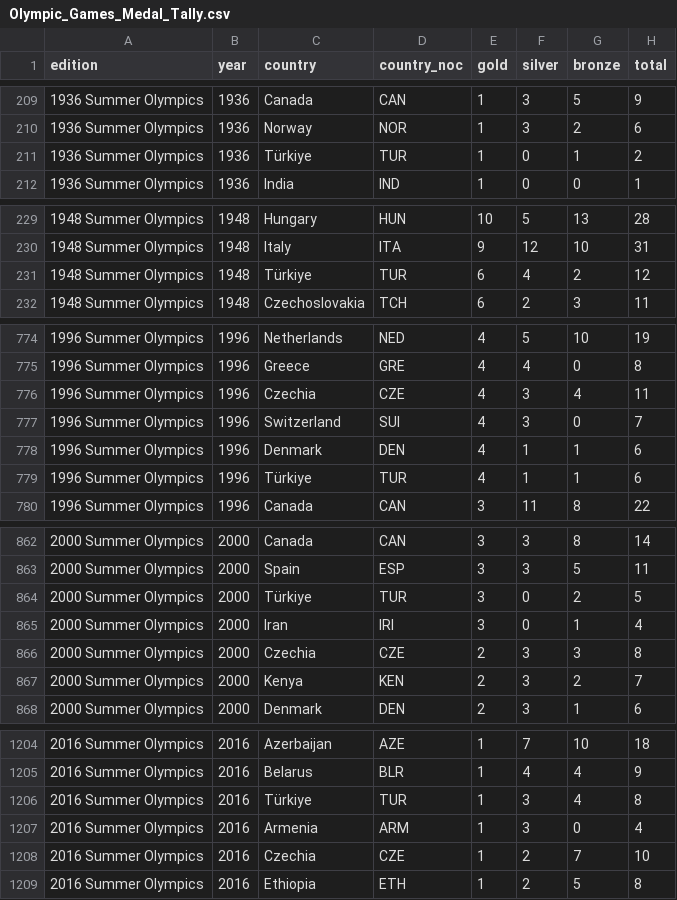
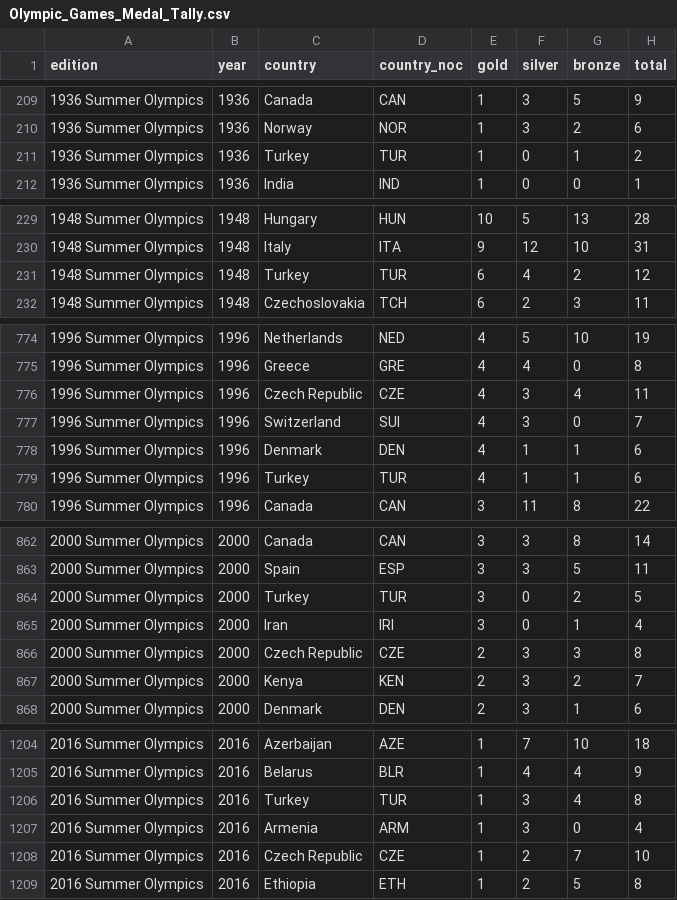
Before and after one commit to BarFeigenberg/Olympic, a CSV file: Olympic_Games_Medal_Tally.csv, drawn as a sheet; only a part is shown, gaps mark what is left out; the diff covers the shown part only.

```diff
--- a/Olympic_Games_Medal_Tally.csv
+++ b/Olympic_Games_Medal_Tally.csv
@@ -210,3 +210,3 @@ edition,year,country,country_noc,gold,silver,bronze,total
 1936 Summer Olympics,1936,Norway,NOR,1,3,2,6
-1936 Summer Olympics,1936,Türkiye,TUR,1,0,1,2
+1936 Summer Olympics,1936,Turkey,TUR,1,0,1,2
 1936 Summer Olympics,1936,India,IND,1,0,0,1
@@ -230,3 +230,3 @@ edition,year,country,country_noc,gold,silver,bronze,total
 1948 Summer Olympics,1948,Italy,ITA,9,12,10,31
-1948 Summer Olympics,1948,Türkiye,TUR,6,4,2,12
+1948 Summer Olympics,1948,Turkey,TUR,6,4,2,12
 1948 Summer Olympics,1948,Czechoslovakia,TCH,6,2,3,11
@@ -775,6 +775,6 @@ edition,year,country,country_noc,gold,silver,bronze,total
 1996 Summer Olympics,1996,Greece,GRE,4,4,0,8
-1996 Summer Olympics,1996,Czechia,CZE,4,3,4,11
+1996 Summer Olympics,1996,Czech Republic,CZE,4,3,4,11
 1996 Summer Olympics,1996,Switzerland,SUI,4,3,0,7
 1996 Summer Olympics,1996,Denmark,DEN,4,1,1,6
-1996 Summer Olympics,1996,Türkiye,TUR,4,1,1,6
+1996 Summer Olympics,1996,Turkey,TUR,4,1,1,6
 1996 Summer Olympics,1996,Canada,CAN,3,11,8,22
@@ -863,5 +863,5 @@ edition,year,country,country_noc,gold,silver,bronze,total
 2000 Summer Olympics,2000,Spain,ESP,3,3,5,11
-2000 Summer Olympics,2000,Türkiye,TUR,3,0,2,5
+2000 Summer Olympics,2000,Turkey,TUR,3,0,2,5
 2000 Summer Olympics,2000,Iran,IRI,3,0,1,4
-2000 Summer Olympics,2000,Czechia,CZE,2,3,3,8
+2000 Summer Olympics,2000,Czech Republic,CZE,2,3,3,8
 2000 Summer Olympics,2000,Kenya,KEN,2,3,2,7
@@ -1205,5 +1205,5 @@ edition,year,country,country_noc,gold,silver,bronze,total
 2016 Summer Olympics,2016,Belarus,BLR,1,4,4,9
-2016 Summer Olympics,2016,Türkiye,TUR,1,3,4,8
+2016 Summer Olympics,2016,Turkey,TUR,1,3,4,8
 2016 Summer Olympics,2016,Armenia,ARM,1,3,0,4
-2016 Summer Olympics,2016,Czechia,CZE,1,2,7,10
+2016 Summer Olympics,2016,Czech Republic,CZE,1,2,7,10
 2016 Summer Olympics,2016,Ethiopia,ETH,1,2,5,8
```
Also changed, not shown: 32 edited cells elsewhere in this file, Olympics_Country.csv, 3 other files.
